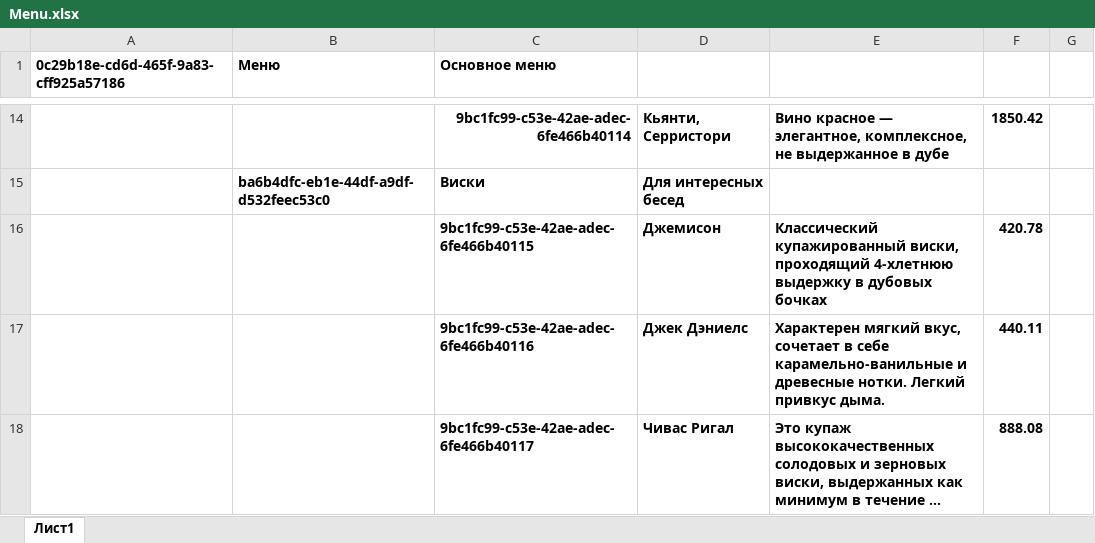
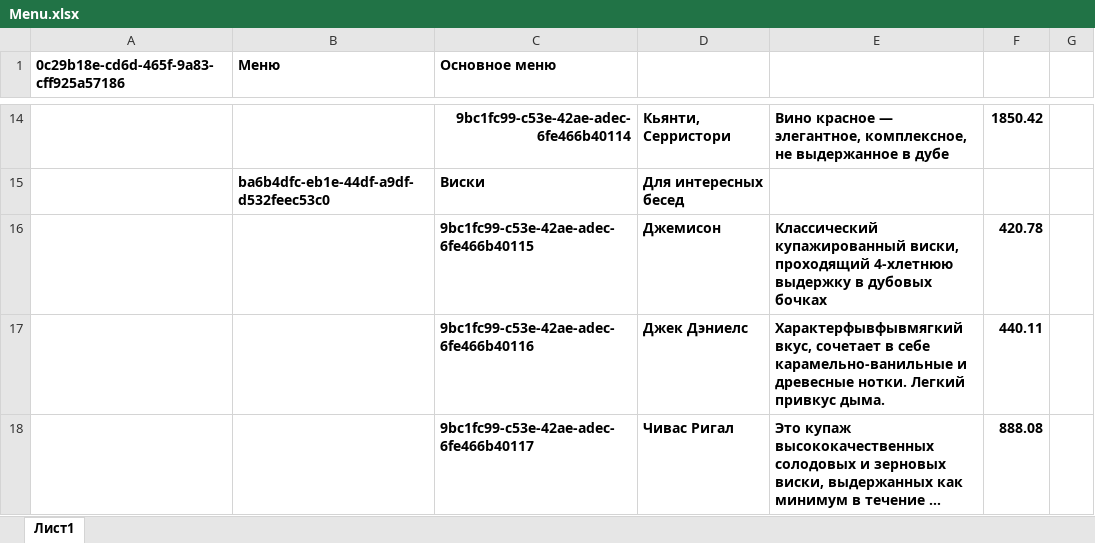
Before and after one commit to VEIIEV/fastApi_YLAB_project, an Excel workbook: Menu.xlsx, sheet Лист1, drawn as a sheet; only a part is shown, gaps mark what is left out; long unchanged cells end in …; values as stored, in another font and other column widths than the file's, no borders; the diff names each change by its address in the sheet, - before the commit and + after, or states it on an @@ line.

```diff
--- a/Menu.xlsx (sheet Лист1)
+++ b/Menu.xlsx (sheet Лист1)
-E17: Характерен мягкий вкус, сочетает…
+E17: Характерфывфывмягкий вкус, сочетает…
```
Also changed, not shown: 5 other files.
